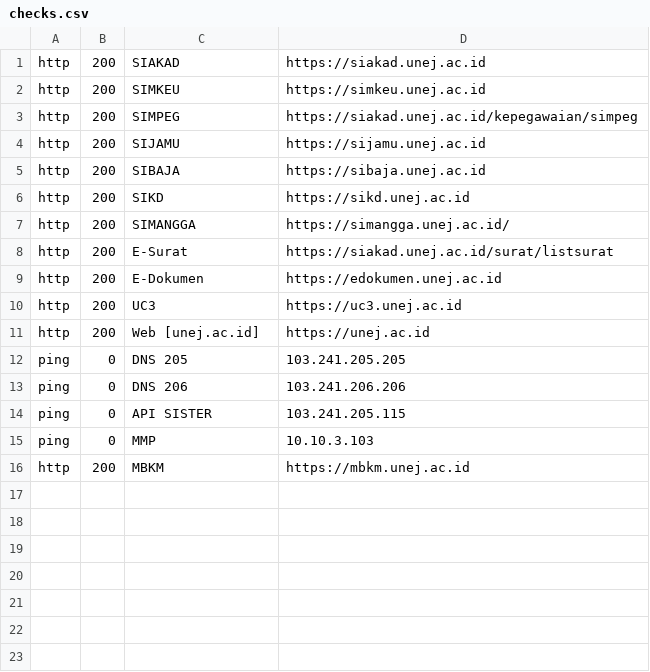
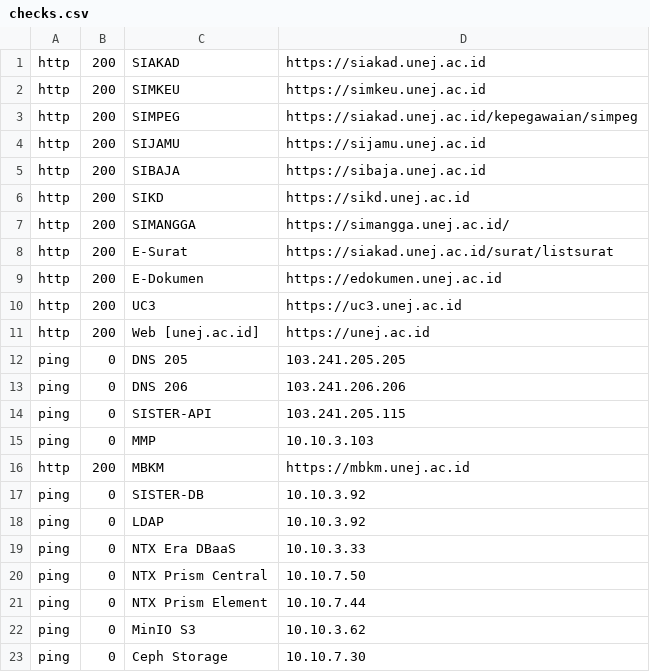
Before and after one commit to 0rangebananaspy/update-sld, a CSV file: checks.csv, drawn as a sheet.

Commit message:
Update checks.csv

```diff
--- a/checks.csv
+++ b/checks.csv
@@ -13,4 +13,11 @@ ping,   0,    DNS 205,                103.241.205.205
 ping,   0,    DNS 206,                103.241.206.206
-ping,   0,    API SISTER,             103.241.205.115
+ping,   0,    SISTER-API,             103.241.205.115
 ping,   0,    MMP,                    10.10.3.103
 http,   200,  MBKM,                   https://mbkm.unej.ac.id
+ping,   0,    SISTER-DB,              10.10.3.92
+ping,   0,    LDAP,                   10.10.3.92
+ping,   0,    NTX Era DBaaS,          10.10.3.33
+ping,   0,    NTX Prism Central,      10.10.7.50
+ping,   0,    NTX Prism Element,      10.10.7.44
+ping,   0,    MinIO S3,               10.10.3.62
+ping,   0,    Ceph Storage,           10.10.7.30
```
